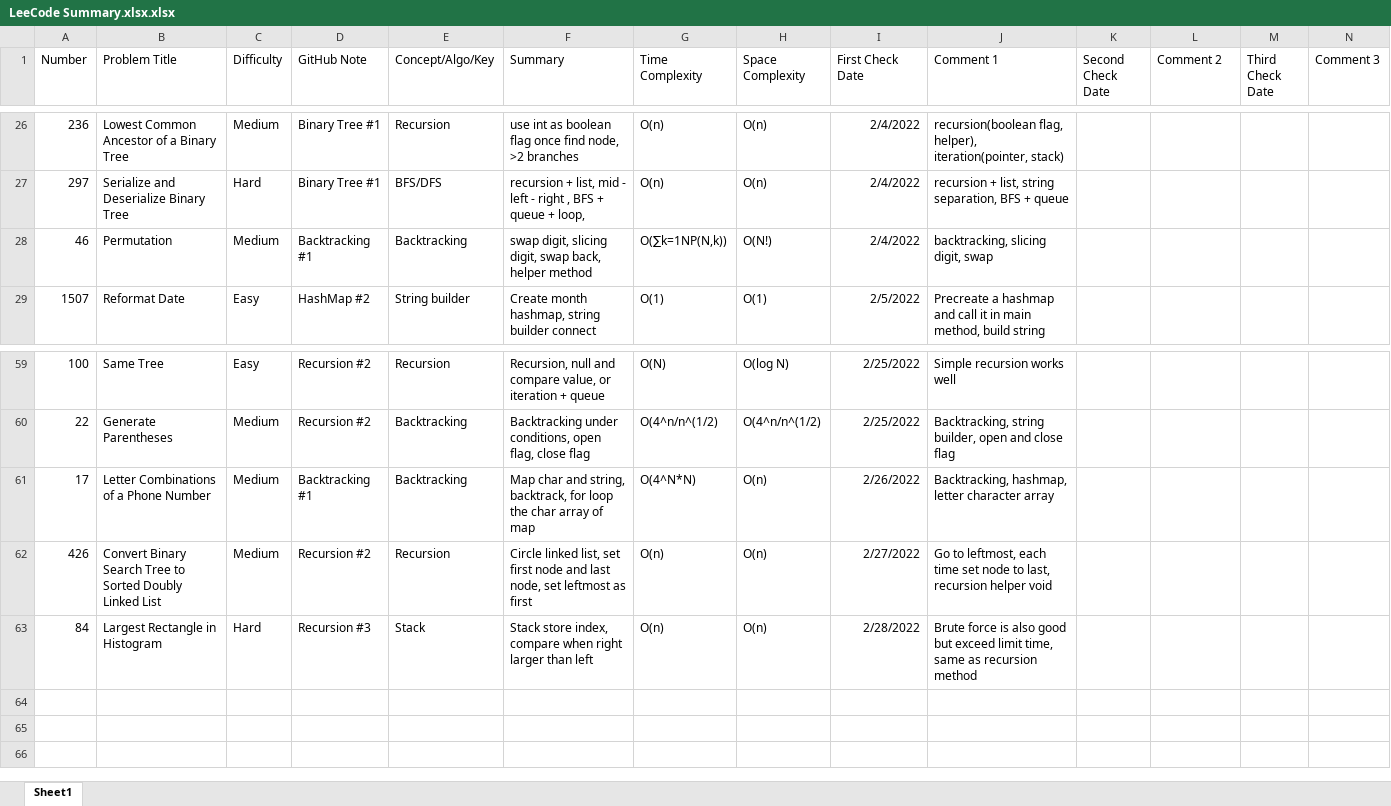
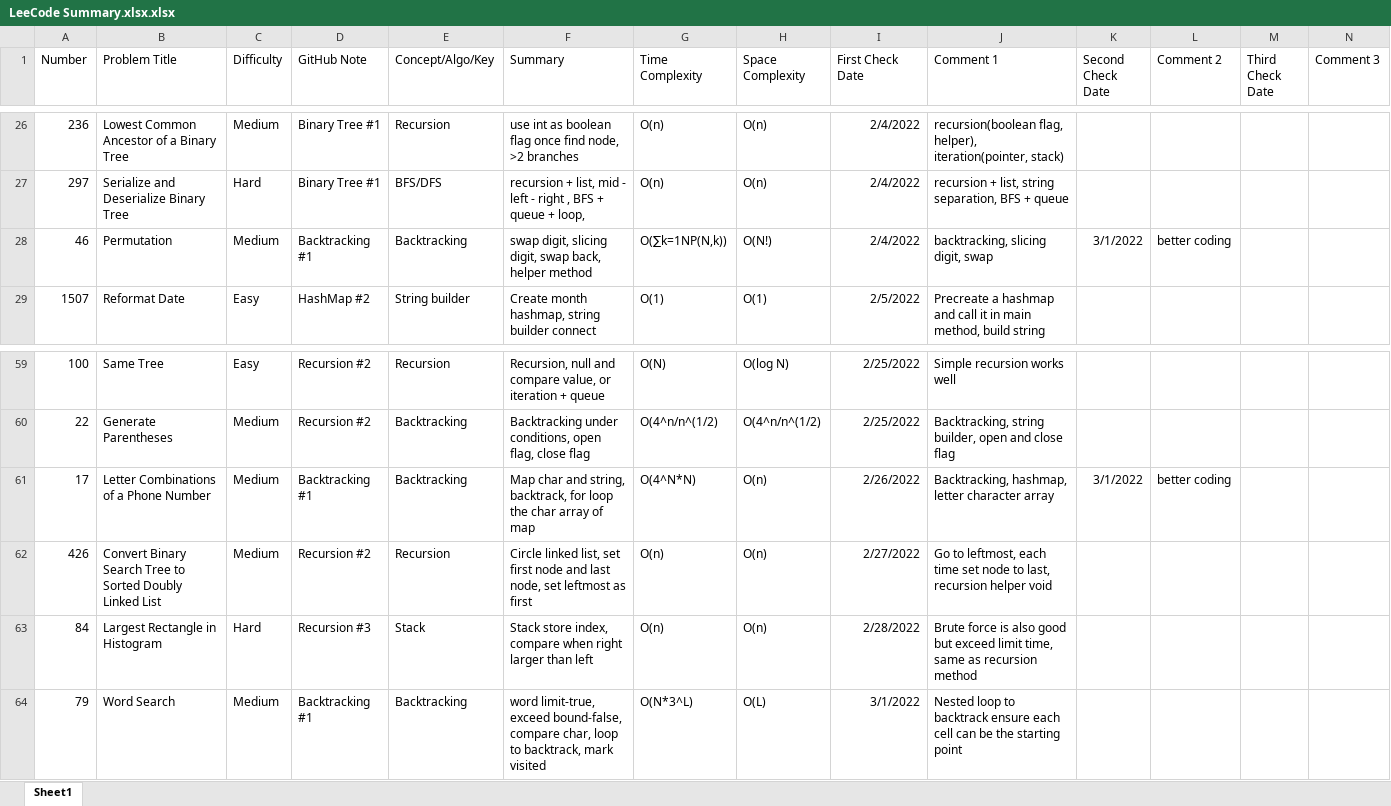
Before and after one commit to hhhwenjun/leetcode-note-java, an Excel workbook: LeeCode Summary.xlsx.xlsx, sheet Sheet1, drawn as a sheet; only a part is shown, gaps mark what is left out; values as stored, in another font and other column widths than the file's, no borders; the diff names each change by its address in the sheet, - before the commit and + after, or states it on an @@ line.

```diff
--- a/LeeCode Summary.xlsx.xlsx (sheet Sheet1)
+++ b/LeeCode Summary.xlsx.xlsx (sheet Sheet1)
-K28 (Second Check Date): (empty)
+K28 (Second Check Date): 3/1/2022
-L28 (Comment 2): (empty)
+L28 (Comment 2): better coding
-K61 (Second Check Date): (empty)
+K61 (Second Check Date): 3/1/2022
-L61 (Comment 2): (empty)
+L61 (Comment 2): better coding
+row 64: 79 | Word Search | Medium | Backtracking #1 | Backtracking | word limit-true, exceed bound-false, compare char, loop to backtrack, mark visited | O(N*3^L) | O(L) | 3/1/2022 | Nested loop to backtrack ensure each cell can be the starting point
```
Also changed, not shown: 3 other files.
